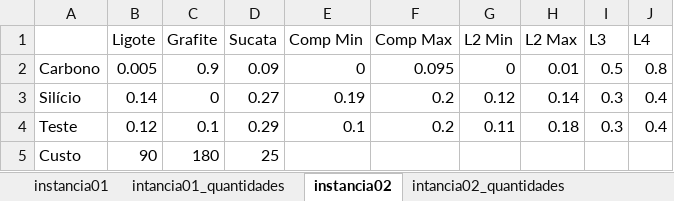
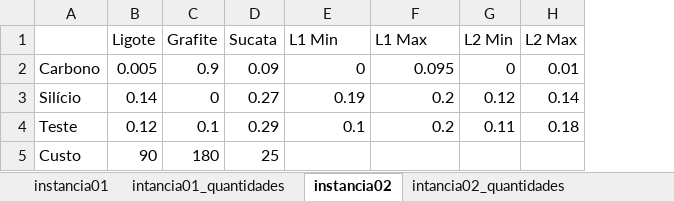
Before and after one commit to GuilhermeCardosoAgostinetti/M-todos-Num-ricos, an Excel workbook: Optimizacao/Modelo_prob_mistura/instancias.xlsx, sheet instancia02, drawn as a sheet; values as stored, in another font and other column widths than the file's, no borders; the diff names each change by its address in the sheet, - before the commit and + after, or states it on an @@ line.

```diff
--- a/Optimizacao/Modelo_prob_mistura/instancias.xlsx (sheet instancia02)
+++ b/Optimizacao/Modelo_prob_mistura/instancias.xlsx (sheet instancia02)
-column I (L3), rows 2-4: 0.5 | 0.3 | 0.3
-column J (L4), rows 2-4: 0.8 | 0.4 | 0.4
-E1: Comp Min
+E1: L1 Min
-F1: Comp Max
+F1: L1 Max
```
Also changed, not shown: sheet intancia02_quantidades, other sheet tabs, 1 other file.
